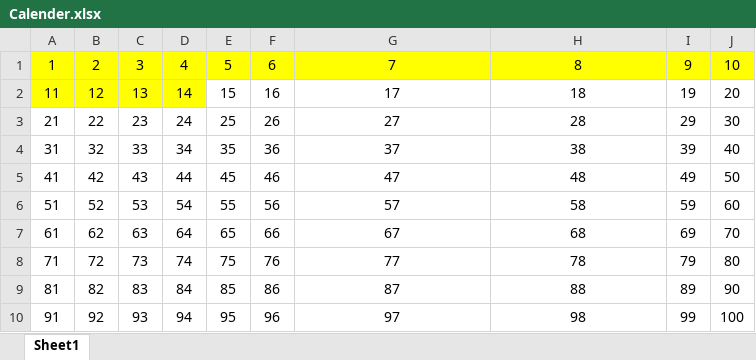
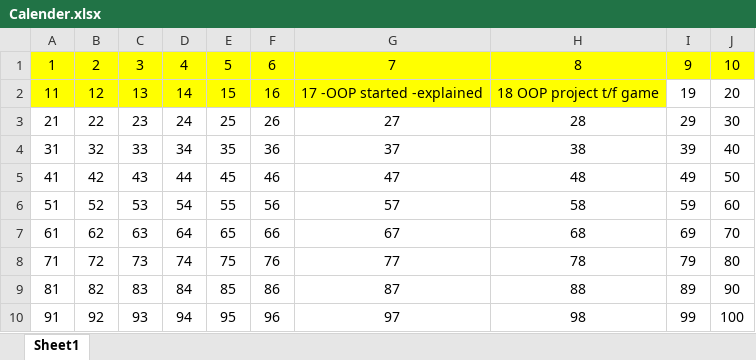
Before and after one commit to Gaya1858/-100daysofCode-Python, an Excel workbook: Calender.xlsx, sheet Sheet1, drawn as a sheet; values as stored, in another font and other column widths than the file's, no borders; the diff names each change by its address in the sheet, - before the commit and + after, or states it on an @@ line.

Commit message:
calender updates

```diff
--- a/Calender.xlsx (sheet Sheet1)
+++ b/Calender.xlsx (sheet Sheet1)
-E2:H2 fill: none
+E2:H2 fill: #FFFF00
-G2: 17
+G2: 17 -OOP started -explained
-H2: 18
+H2: 18 OOP project t/f game
```
